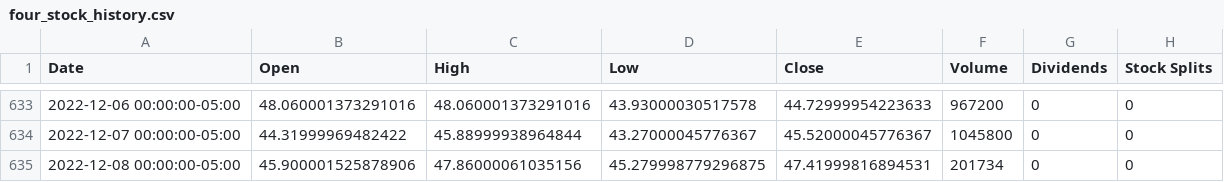
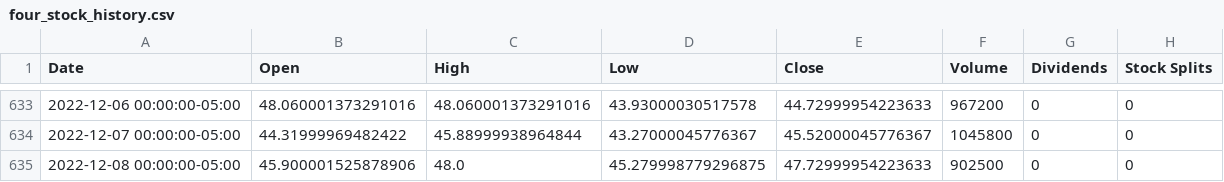
Before and after one commit to FernandoEE/EECS6893_Daily_Financial_Aid, a CSV file: Financial_Data/four_stock_history.csv, drawn as a sheet; only a part is shown, gaps mark what is left out.

```diff
--- a/Financial_Data/four_stock_history.csv
+++ b/Financial_Data/four_stock_history.csv
@@ -634,2 +634,2 @@ Date,Open,High,Low,Close,Volume,Dividends,Stock Splits
 2022-12-07 00:00:00-05:00,44.31999969482422,45.88999938964844,43.27000045776367,45.52000045776367,1045800,0,0
-2022-12-08 00:00:00-05:00,45.900001525878906,47.86000061035156,45.279998779296875,47.41999816894531,201734,0,0
+2022-12-08 00:00:00-05:00,45.900001525878906,48.0,45.279998779296875,47.72999954223633,902500,0,0
```
Also changed, not shown: Financial_Data/enph_stock_history.csv, Financial_Data/stock_mae_history.csv, 25 other files.
